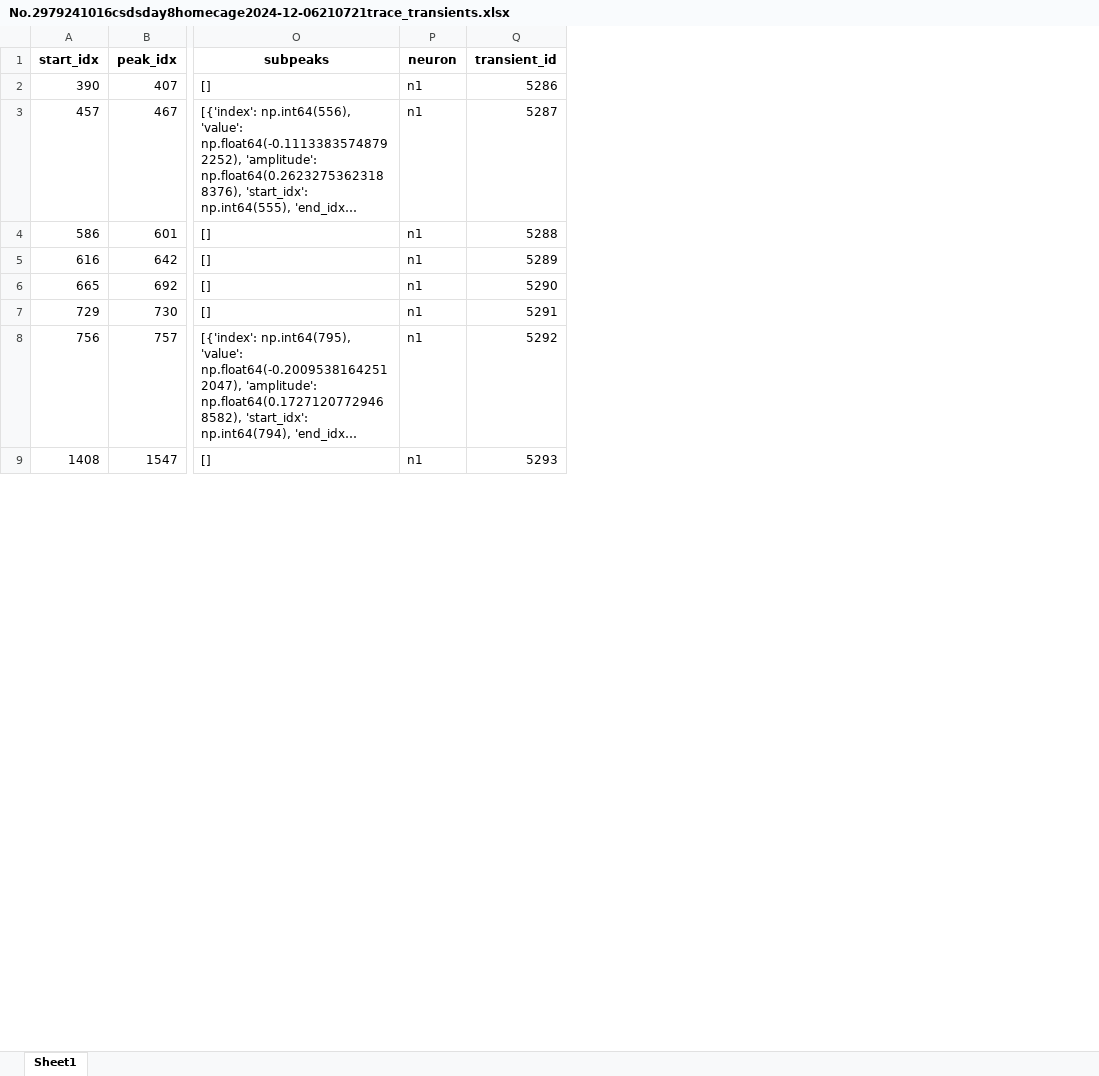
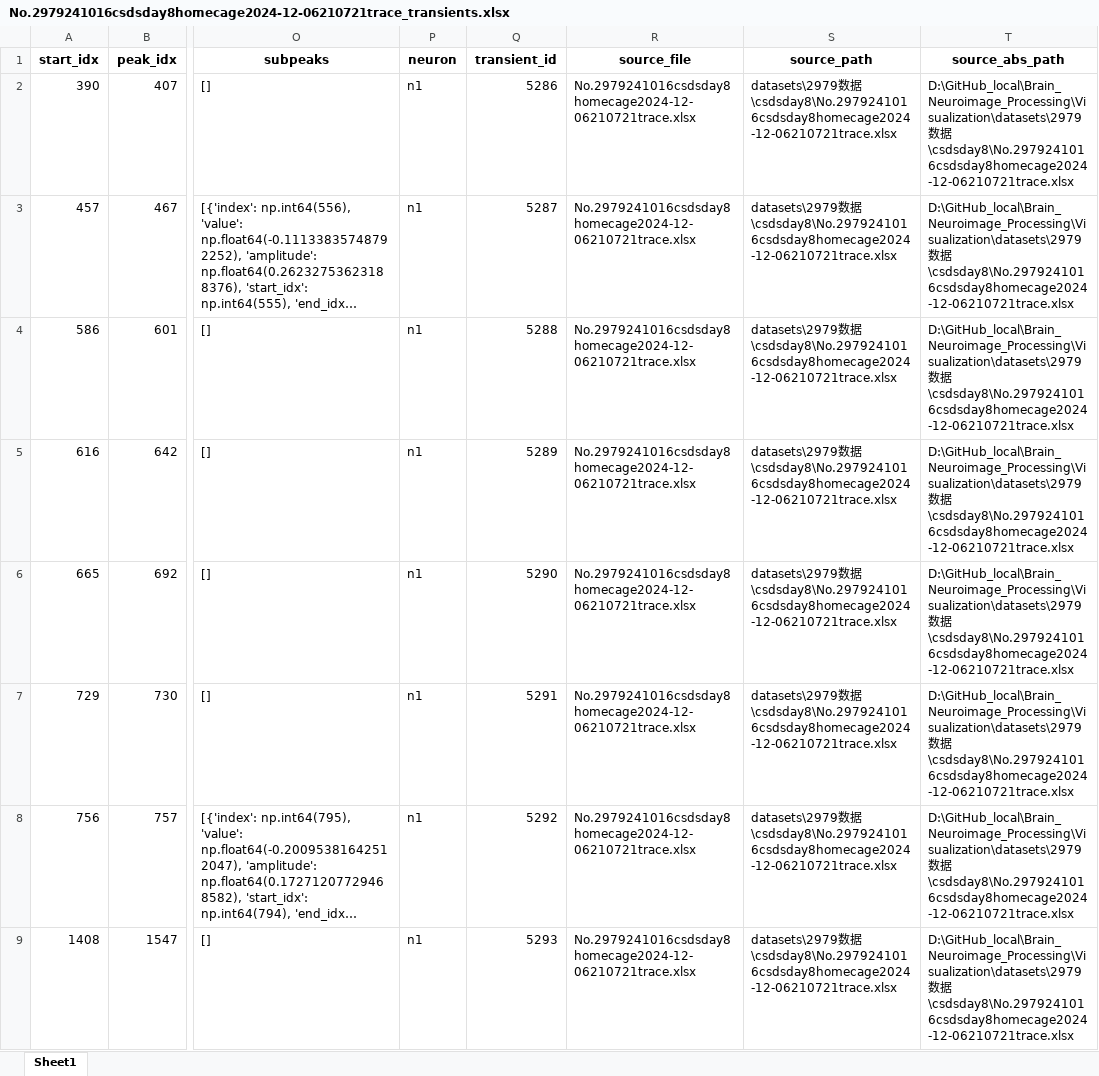
Before and after one commit to Nanqipro/Brain_Neuroimage_Processing, an Excel workbook: Visualization/results/CSDS_2979_CD1/No.2979241016csdsday8homecage2024-12-06210721trace/No.2979241016csdsday8homecage2024-12-06210721trace_transients.xlsx, sheet Sheet1, drawn as a sheet; only a part is shown, gaps mark what is left out; long unchanged cells end in …; values as stored, in another font and other column widths than the file's, no borders; the diff names each change by its address in the sheet, - before the commit and + after, or states it on an @@ line.

```diff
--- a/Visualization/results/CSDS_2979_CD1/No.2979241016csdsday8homecage2024-12-06210721trace/No.2979241016csdsday8homecage2024-12-06210721trace_transients.xlsx (sheet Sheet1)
+++ b/Visualization/results/CSDS_2979_CD1/No.2979241016csdsday8homecage2024-12-06210721trace/No.2979241016csdsday8homecage2024-12-06210721trace_transients.xlsx (sheet Sheet1)
+column R (source_file), rows 2-9: all No.2979241016csdsday8homecage2024-12-06210721trace.xlsx
+column S (source_path), rows 2-9: all datasets\2979数据\csdsday8\No.2979241016csdsday8homecage2024-12-06210721trace.xlsx
+column T (source_abs_path), rows 2-9: all D:\GitHub_local\Brain_Neuroimage_Processing\Visualization\datasets\2979数据\csdsday8\No.2979241016csdsday8homecage2024-12-06210721trace.xlsx
```
Also changed, not shown: Visualization/results/CSDS_2979_CD1/2979241014CSDSDAY6openfield2024-12-06200757trace/2979241014CSDSDAY6openfield2024-12-06200757trace_transients.xlsx, Visualization/results/CSDS_2979_CD1/No.2979241016csdsday8em2024-12-05220607trace/No.2979241016csdsday8em2024-12-05220607trace_transients.xlsx, 34 other files.
